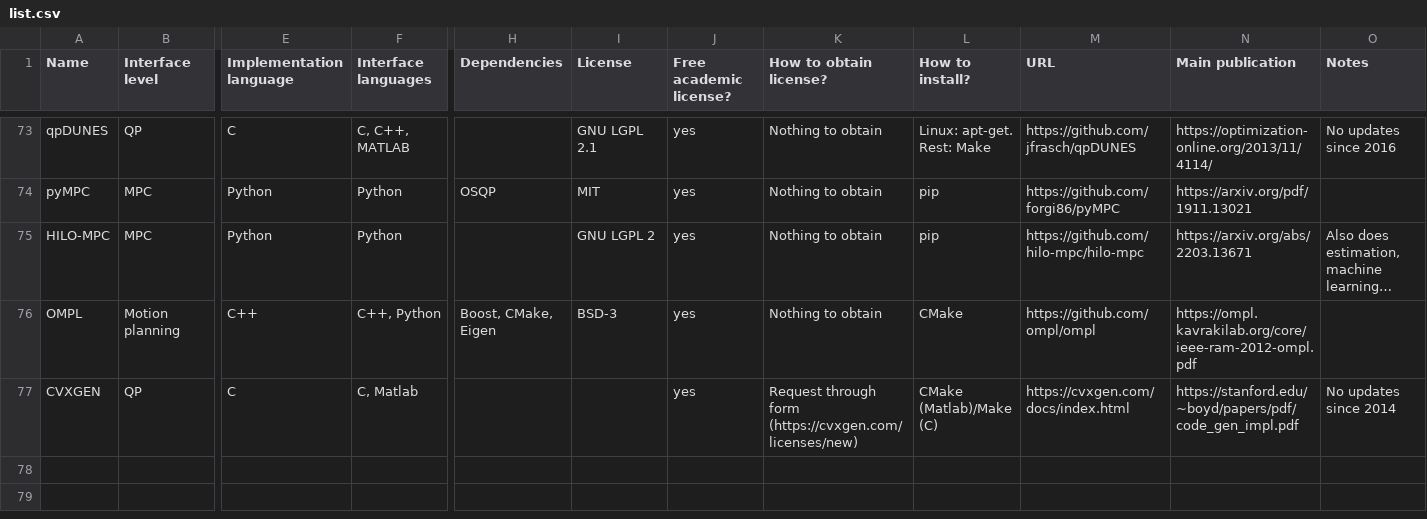
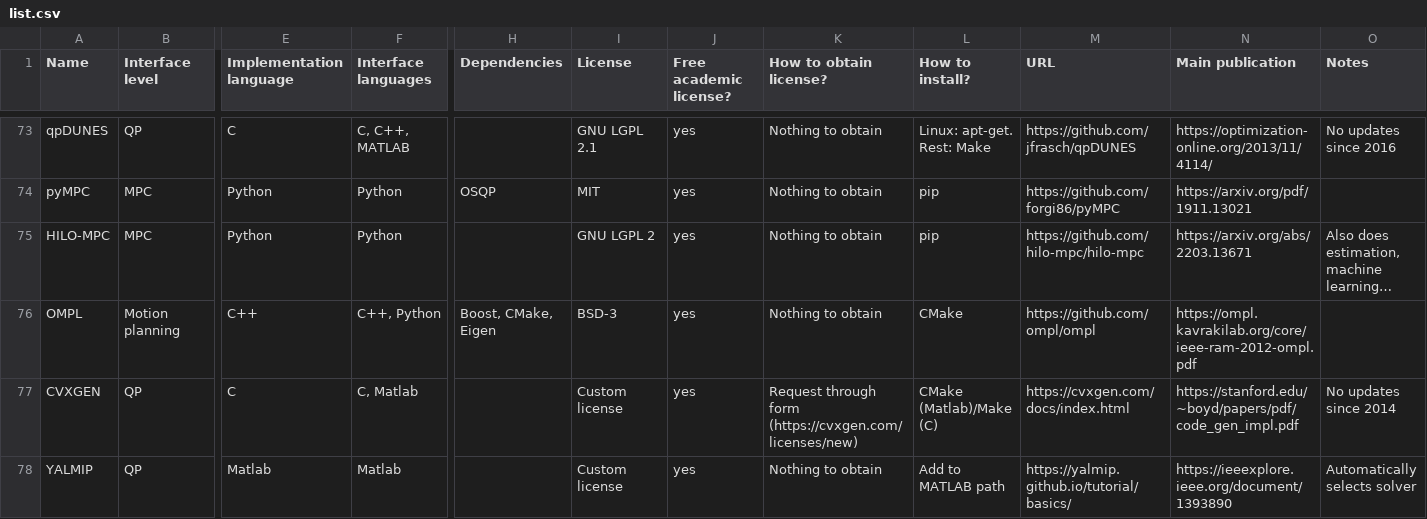
Before and after one commit to meco-group/dynamic_optimization_inventory, a CSV file: list.csv, drawn as a sheet; only a part is shown, gaps mark what is left out; long unchanged cells end in …; rows hold the shown columns only; the diff names each change by its address in the sheet, - before the commit and + after, or states it on an @@ line.

Commit message:
Added YALMIP

```diff
--- a/list.csv
+++ b/list.csv
-I77 (License): (empty)
+I77 (License): Custom license
+row 78: YALMIP | QP | Matlab | Matlab |  | Custom license | yes | Nothing to obtain | Add to MATLAB path | https://yalmip.github.io/tutorial/basics/ | https://ieeexplore.ieee.org/document/1393890 | Automatically selects solver
```
